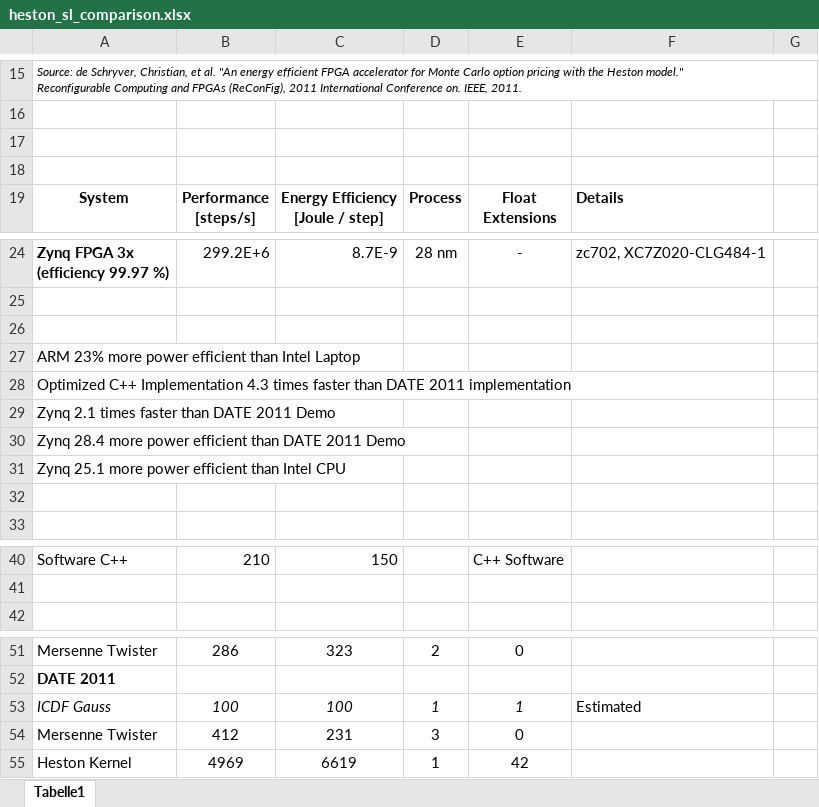
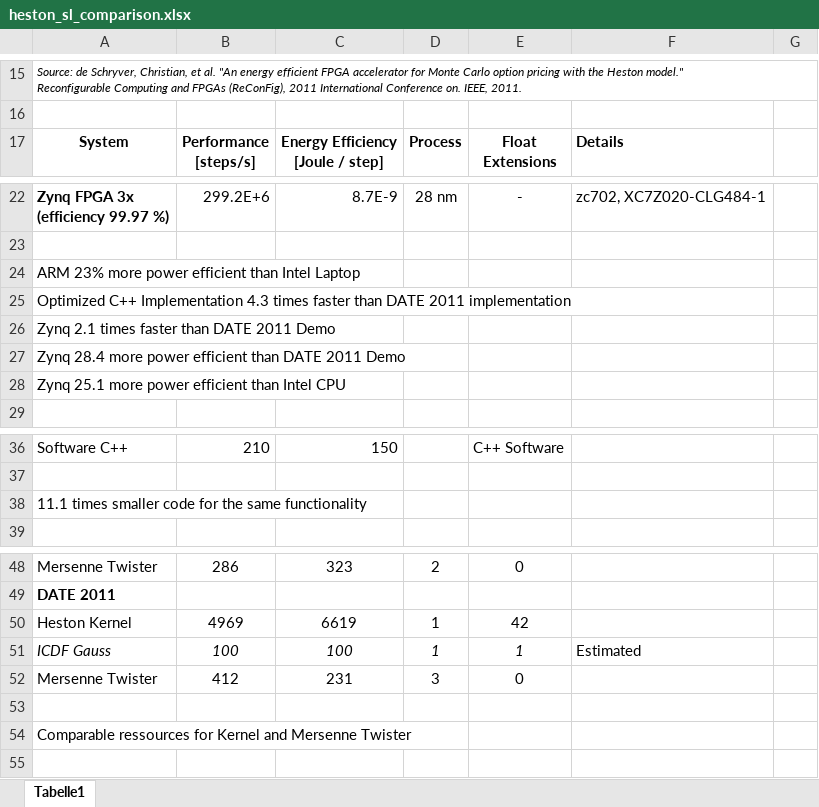
Before and after one commit to tukl-msd/finance.zynqpricer.hls, an Excel workbook: results/heston_sl_comparison.xlsx, sheet Tabelle1, drawn as a sheet; only a part is shown, gaps mark what is left out; values as stored, in another font and other column widths than the file's, no borders; removed rows and columns are numbered as before the commit, all else as after; the diff names each change by its address in the sheet, - before the commit and + after, or states it on an @@ line.

Commit message:
polished sl results

```diff
--- a/results/heston_sl_comparison.xlsx (sheet Tabelle1)
+++ b/results/heston_sl_comparison.xlsx (sheet Tabelle1)
-row 17: (empty)
-row 18: (empty)
-row 26: (empty)
-row 32: (empty)
+row 38: 11.1 times smaller code for the same functionality
+row 50: Heston Kernel | 4969 | 6619 | 1 | 42
-row 53: Heston Kernel | 4969 | 6619 | 1 | 42
+row 53: (empty)
+row 54: Comparable ressources for Kernel and Mersenne Twister
```
Also changed, not shown: formulas that keep their value.
